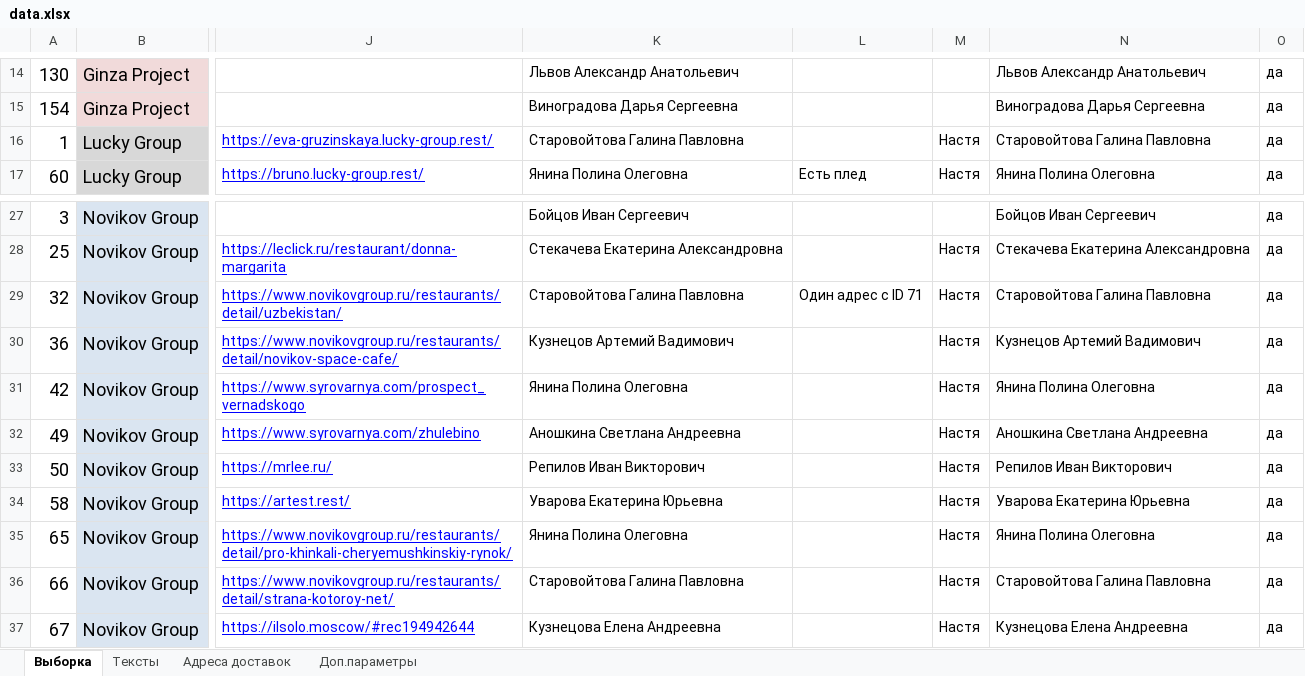
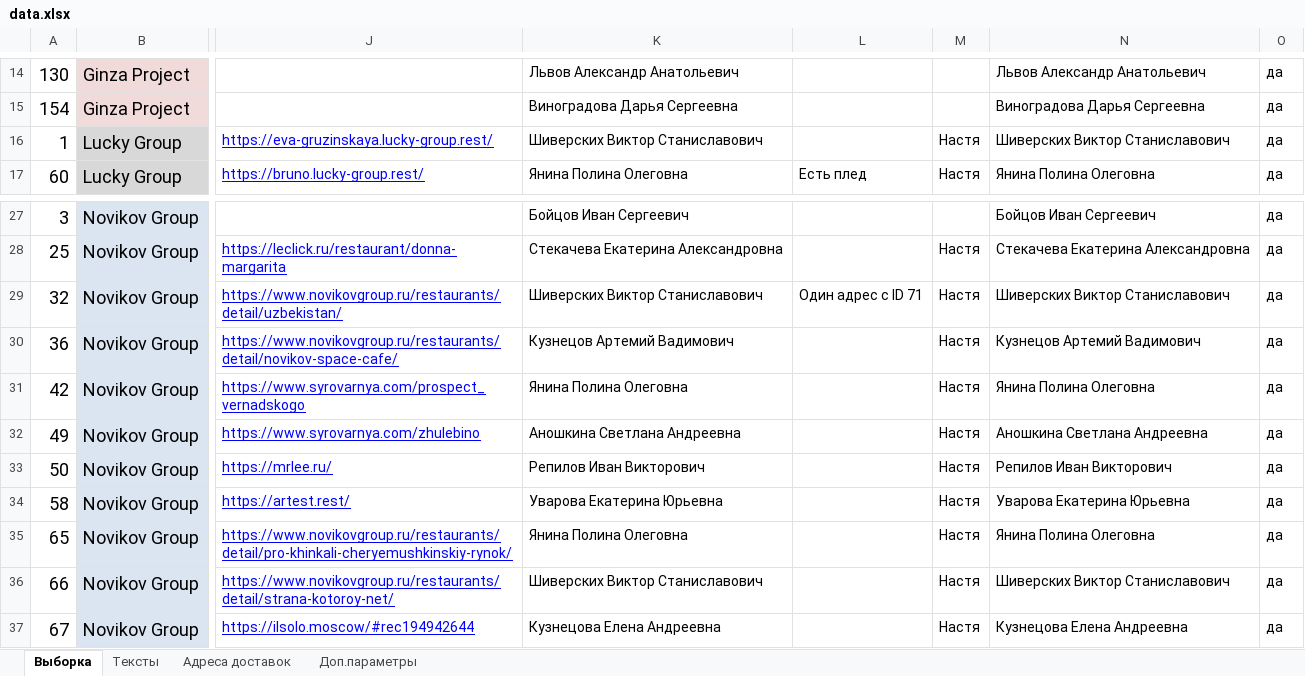
Before and after one commit to crowdtesting-ru/MS030925, an Excel workbook: data.xlsx, sheet Выборка, drawn as a sheet; only a part is shown, gaps mark what is left out; values as stored, in another font and other column widths than the file's, no borders; charts and pictures and conditional formats not drawn; the diff names each change by its address in the sheet, - before the commit and + after, or states it on an @@ line.

Commit message:
Add files via upload

```diff
--- a/data.xlsx (sheet Выборка)
+++ b/data.xlsx (sheet Выборка)
-K16: Старовойтова Галина Павловна
+K16: Шиверских Виктор Станиславович
-N16: Старовойтова Галина Павловна
+N16: Шиверских Виктор Станиславович
-K29: Старовойтова Галина Павловна
+K29: Шиверских Виктор Станиславович
-N29: Старовойтова Галина Павловна
+N29: Шиверских Виктор Станиславович
-K36: Старовойтова Галина Павловна
+K36: Шиверских Виктор Станиславович
-N36: Старовойтова Галина Павловна
+N36: Шиверских Виктор Станиславович
```
